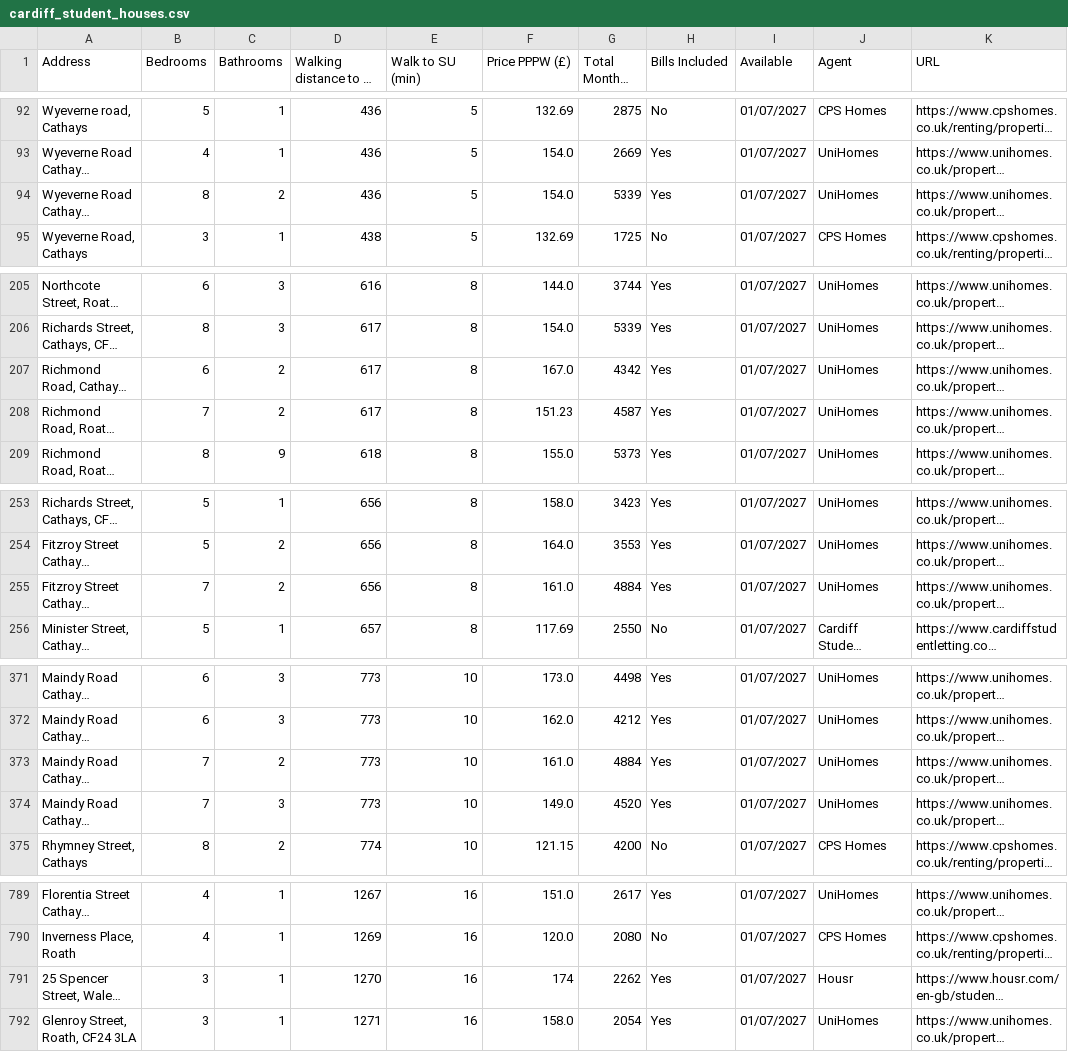
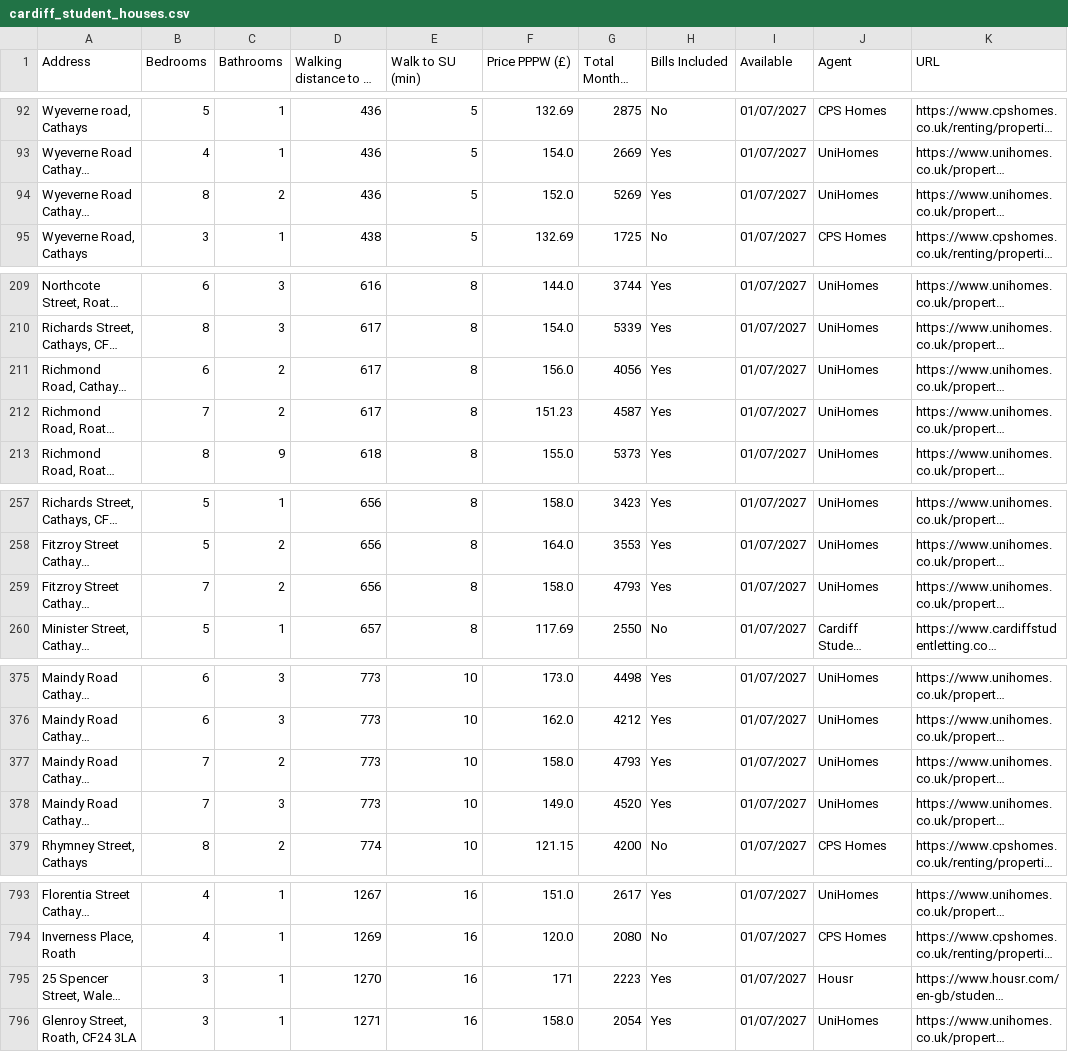
Before and after one commit to 3aks/3aks.github.io, a CSV file: housing/cardiff_student_houses.csv, drawn as a sheet; only a part is shown, gaps mark what is left out; long unchanged cells end in …; addresses are those after the commit; the diff covers the shown part only; the diff names each change by its address in the sheet, - before the commit and + after, or states it on an @@ line.

```diff
--- a/housing/cardiff_student_houses.csv
+++ b/housing/cardiff_student_houses.csv
-F94 (Price PPPW (£)): 154.0
+F94 (Price PPPW (£)): 152.0
-G94 (Total Monthly (£)): 5339
+G94 (Total Monthly (£)): 5269
-F211 (Price PPPW (£)): 167.0
+F211 (Price PPPW (£)): 156.0
-G211 (Total Monthly (£)): 4342
+G211 (Total Monthly (£)): 4056
-F259 (Price PPPW (£)): 161.0
+F259 (Price PPPW (£)): 158.0
-G259 (Total Monthly (£)): 4884
+G259 (Total Monthly (£)): 4793
-F377 (Price PPPW (£)): 161.0
+F377 (Price PPPW (£)): 158.0
-G377 (Total Monthly (£)): 4884
+G377 (Total Monthly (£)): 4793
-F795 (Price PPPW (£)): 174
+F795 (Price PPPW (£)): 171
-G795 (Total Monthly (£)): 2262
+G795 (Total Monthly (£)): 2223
```
Also changed, not shown: 5 added rows, 1 removed row and 1 moved row elsewhere in this file, 1 other file.
